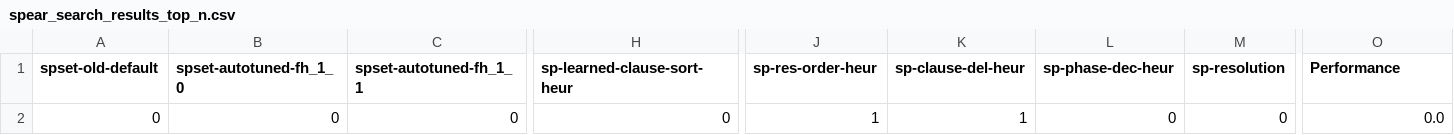
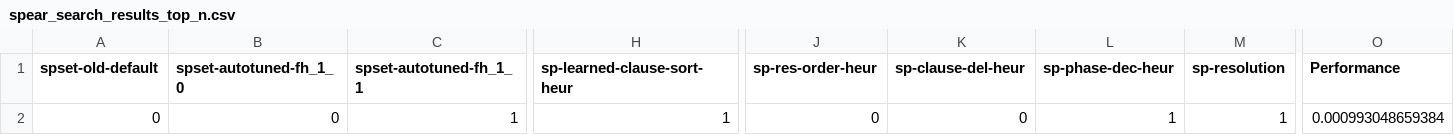
Before and after one commit to z588585/lab3, a CSV file: results/search_results_bestconfig_fast/spear_search_results_top_n.csv, drawn as a sheet; only a part is shown, gaps mark what is left out; the diff names each change by its address in the sheet, - before the commit and + after, or states it on an @@ line.

Commit message:
modified:   README.md 	deleted:    lab3_bayesian copy.py 	modified:   lab3_flash.py 	modified:   lab3_forier.py 	modified:   requirements.txt 	modified:   results/flash_100.csv 	new file:   results/flash_linear_100.csv 	new file:   results/flash_linear_20.csv 	new file:   results/flash_linear_200.csv 	new file:   results/flash_linear_50.csv 	new file:   results/flash_linear_500.csv 	modified:   results/search_results_bestconfig_fast/7z_search_results.csv 	modified:   results/search_results_bestconfig_fast/7z_search_results_top_n.csv 	modified:   results/search_results_bestconfig_fast/Apache_search_results.csv 	modified:   results/search_results_bestconfig_fast/LLVM_search_results.csv 	modified:   results/search_results_bestconfig_fast/LLVM_search_results_top_n.csv 	modified:   results/search_results_bestconfig_fast/PostgreSQL_search_results.csv 	modified:   results/search_results_bestconfig_fast/PostgreSQL_search_results_top_n.csv 	modified:   results/search_results_bestconfig_fast/brotli_search_results.csv 	modified:   results/search_results_bestconfig_fast/brotli_search_results_top_n.csv 	modified:   results/search_results_bestconfig_fast/spear_search_results.csv 	modified:   results/search_results_bestconfig_fast/spear_search_results_top_n.csv 	modified:   results/search_results_bestconfig_fast/storm_search_results.csv 	modified:   results/search_results_bestconfig_fast/storm_search_results_top_n.csv 	modified:   results/search_results_bestconfig_fast/x264_search_results.csv 	modified:   results/search_results_bestconfig_fast/x264_search_results_top_n.csv

```diff
--- a/results/search_results_bestconfig_fast/spear_search_results_top_n.csv
+++ b/results/search_results_bestconfig_fast/spear_search_results_top_n.csv
-C2 (spset-autotuned-fh_1_1): 0
+C2 (spset-autotuned-fh_1_1): 1
-H2 (sp-learned-clause-sort-heur): 0
+H2 (sp-learned-clause-sort-heur): 1
-J2 (sp-res-order-heur): 1
+J2 (sp-res-order-heur): 0
-K2 (sp-clause-del-heur): 1
+K2 (sp-clause-del-heur): 0
-L2 (sp-phase-dec-heur): 0
+L2 (sp-phase-dec-heur): 1
-M2 (sp-resolution): 0
+M2 (sp-resolution): 1
-O2 (Performance): 0.0
+O2 (Performance): 0.000993048659384
```
Also changed, not shown: results/search_results_bestconfig_fast/7z_search_results.csv, results/search_results_bestconfig_fast/LLVM_search_results_top_n.csv, 20 other files.
